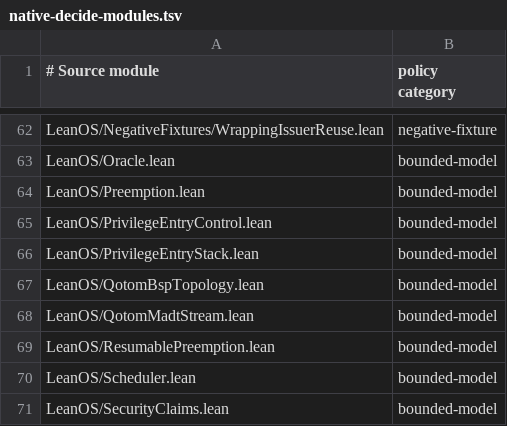
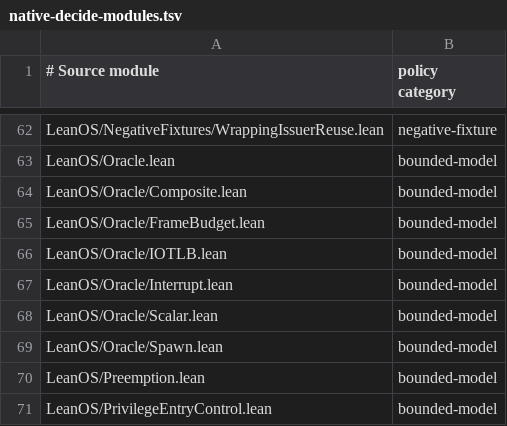
Before and after one commit to rudi-cilibrasi/leanos, a TSV file: scripts/native-decide-modules.tsv, drawn as a sheet; only a part is shown, gaps mark what is left out; the shorter side is filled out with more unchanged rows.

```diff
--- a/scripts/native-decide-modules.tsv
+++ b/scripts/native-decide-modules.tsv
@@ -63,2 +63,8 @@ LeanOS/NegativeFixtures/WrappingIssuerReuse.lean	negative-fixture
 LeanOS/Oracle.lean	bounded-model
+LeanOS/Oracle/Composite.lean	bounded-model
+LeanOS/Oracle/FrameBudget.lean	bounded-model
+LeanOS/Oracle/IOTLB.lean	bounded-model
+LeanOS/Oracle/Interrupt.lean	bounded-model
+LeanOS/Oracle/Scalar.lean	bounded-model
+LeanOS/Oracle/Spawn.lean	bounded-model
 LeanOS/Preemption.lean	bounded-model
```
Also changed, not shown: 22 other files.
